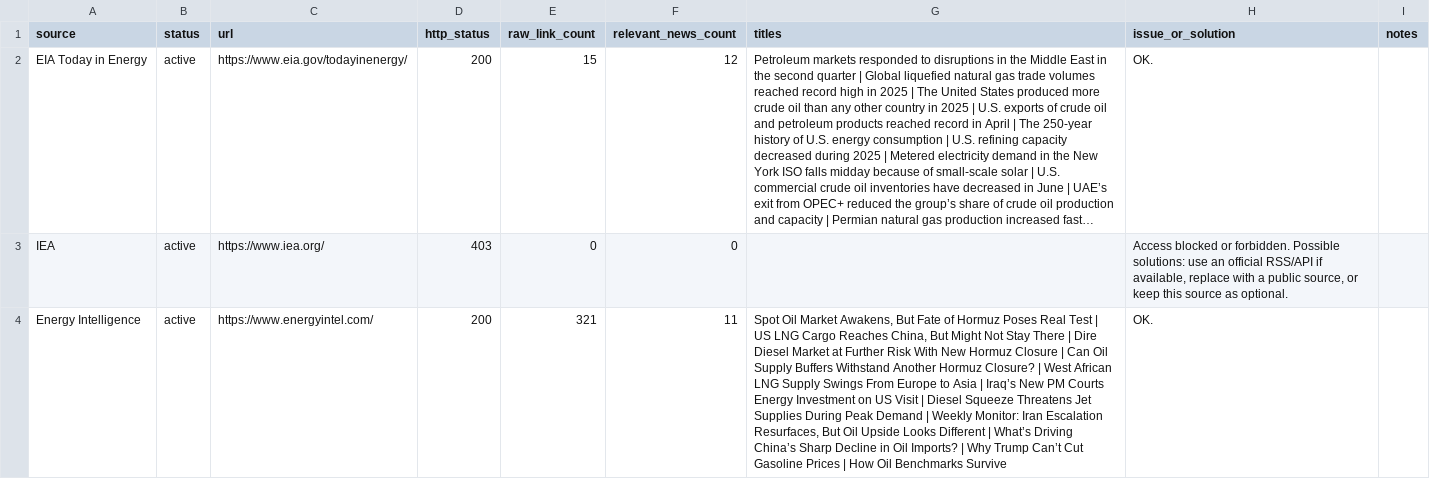
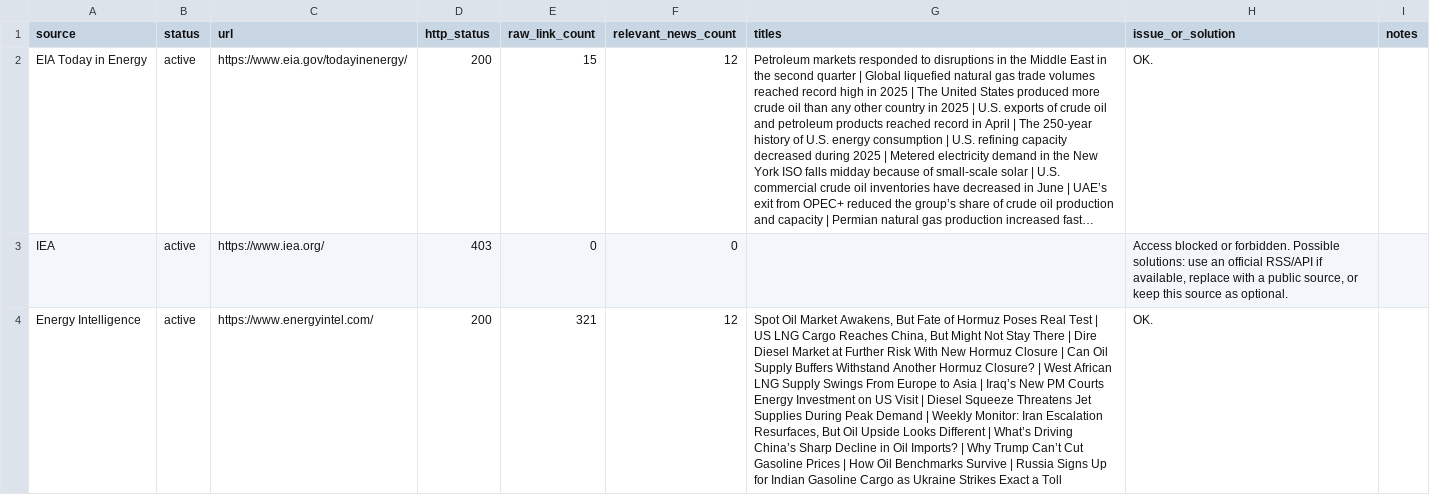
Before and after one commit to alejandroiq/scrapping_agent, a CSV file: market_watch_source_probe_results.csv, drawn as a sheet; only a part is shown; long unchanged cells end in …; the diff covers the shown part only; the diff names each change by its address in the sheet, - before the commit and + after, or states it on an @@ line.

```diff
--- a/market_watch_source_probe_results.csv
+++ b/market_watch_source_probe_results.csv
-F4 (relevant_news_count): 11
+F4 (relevant_news_count): 12
-G4 (titles): …Benchmarks Survive
+G4 (titles): …Benchmarks Survive | Russia Signs Up for Indian Gasoline Cargo as Ukraine Strikes Exact a Toll
```
Also changed, not shown: 2 edited cells elsewhere in this file, market_watch_source_probe_summary_log.csv, 1 other file.
